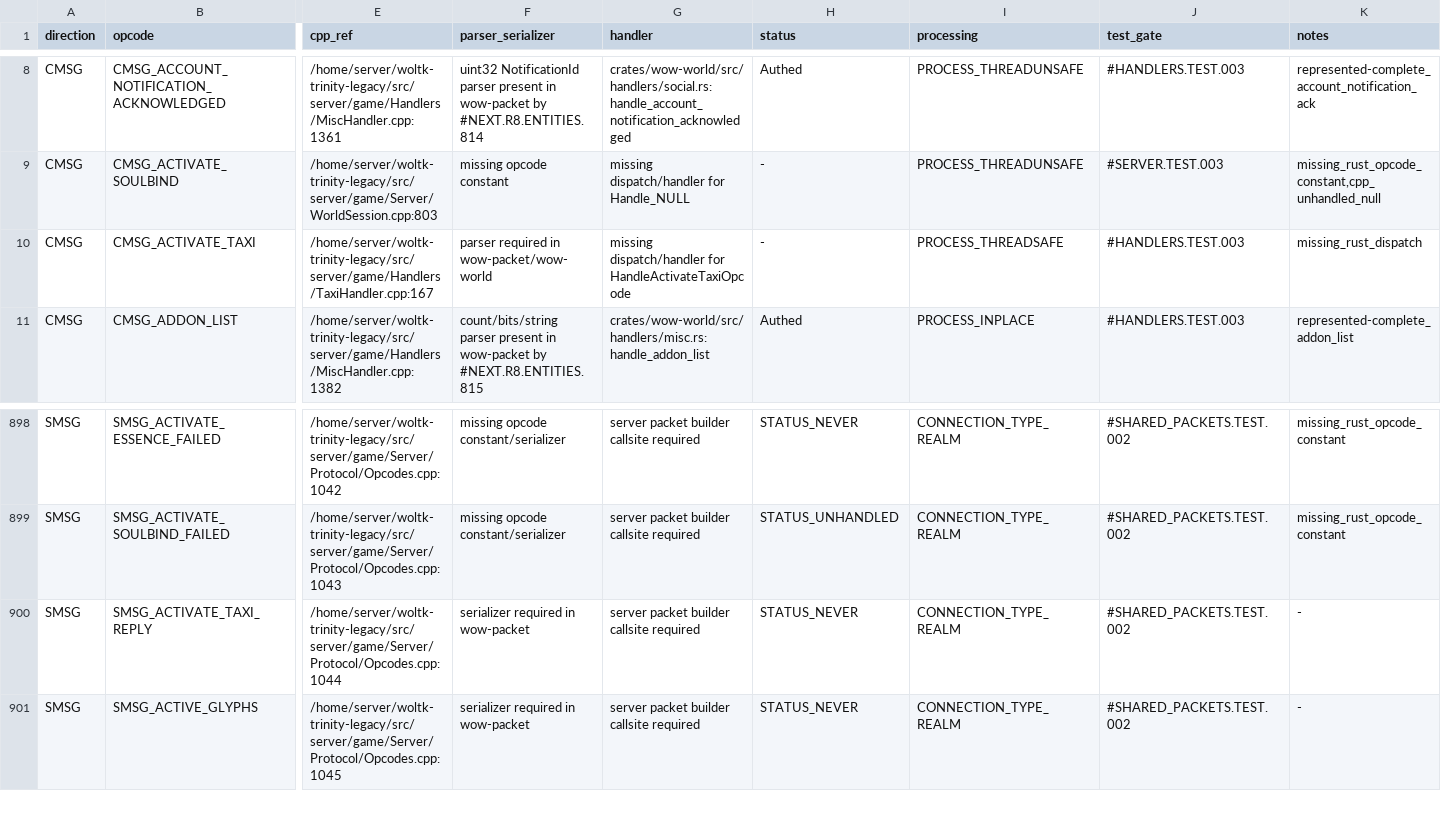
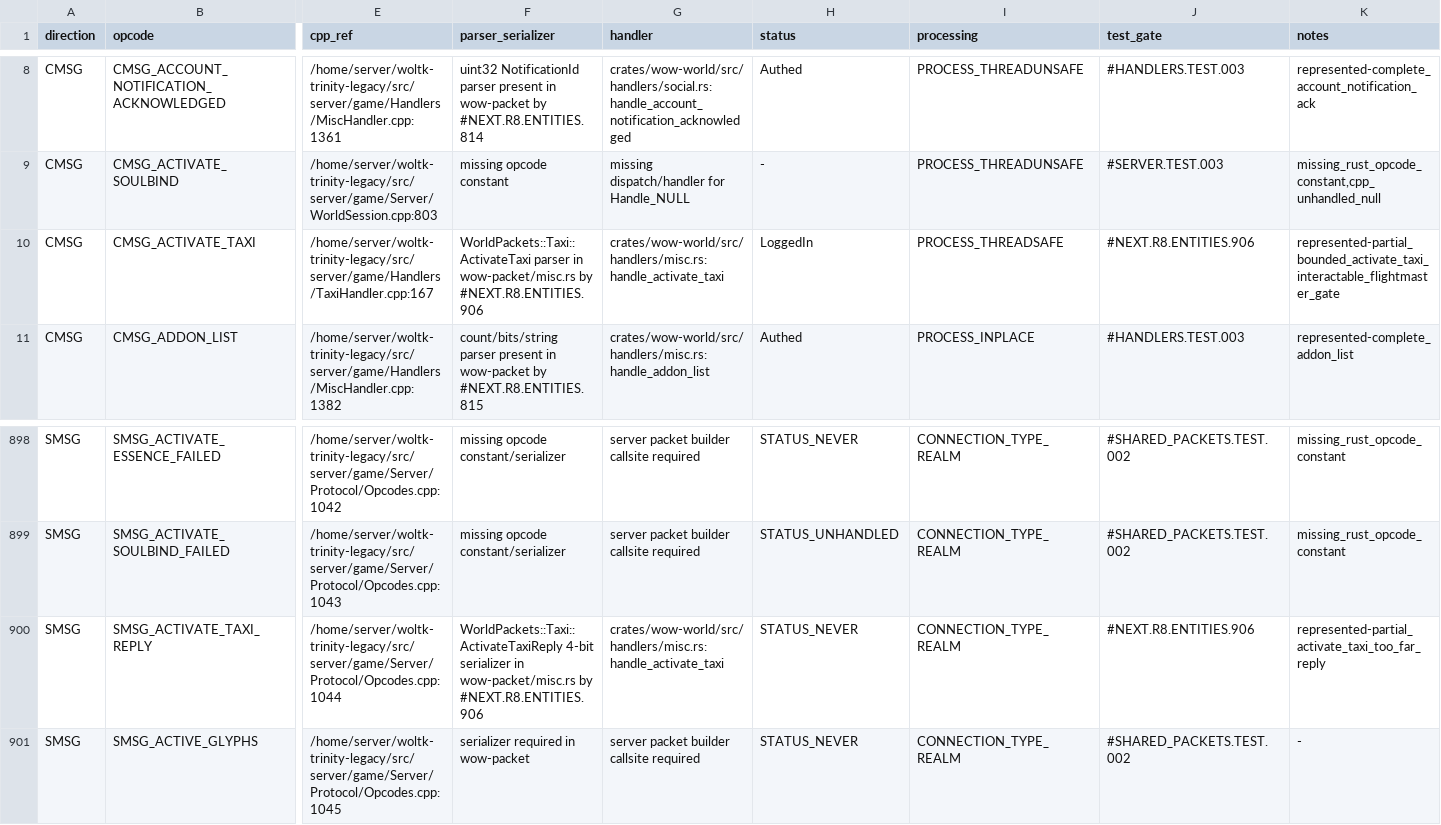
Before and after one commit to idairfguido/rustycore, a TSV file: docs/migration/inventory/r3-opcodes-registry.tsv, drawn as a sheet; only a part is shown, gaps mark what is left out; the diff names each change by its address in the sheet, - before the commit and + after, or states it on an @@ line.

Commit message:
Implement represented activate taxi

```diff
--- a/docs/migration/inventory/r3-opcodes-registry.tsv
+++ b/docs/migration/inventory/r3-opcodes-registry.tsv
-F10 (parser_serializer): parser required in wow-packet/wow-world
+F10 (parser_serializer): WorldPackets::Taxi::ActivateTaxi parser in wow-packet/misc.rs by #NEXT.R8.ENTITIES.906
-G10 (handler): missing dispatch/handler for HandleActivateTaxiOpcode
+G10 (handler): crates/wow-world/src/handlers/misc.rs:handle_activate_taxi
-H10 (status): -
+H10 (status): LoggedIn
-J10 (test_gate): #HANDLERS.TEST.003
+J10 (test_gate): #NEXT.R8.ENTITIES.906
-K10 (notes): missing_rust_dispatch
+K10 (notes): represented-partial_bounded_activate_taxi_interactable_flightmaster_gate
-F900 (parser_serializer): serializer required in wow-packet
+F900 (parser_serializer): WorldPackets::Taxi::ActivateTaxiReply 4-bit serializer in wow-packet/misc.rs by #NEXT.R8.ENTITIES.906
-G900 (handler): server packet builder callsite required
+G900 (handler): crates/wow-world/src/handlers/misc.rs:handle_activate_taxi
-J900 (test_gate): #SHARED_PACKETS.TEST.002
+J900 (test_gate): #NEXT.R8.ENTITIES.906
-K900 (notes): -
+K900 (notes): represented-partial_activate_taxi_too_far_reply
```
Also changed, not shown: docs/migration/inventory/cpp-client-handlers.tsv, docs/migration/inventory/cpp-server-opcodes.tsv, 8 other files.
